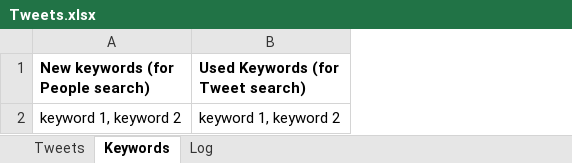
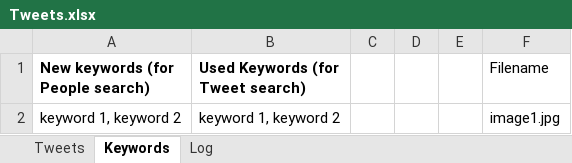
Before and after one commit to trozman/Tweetbotty, an Excel workbook: Tweets.xlsx, sheet Keywords, drawn as a sheet; values as stored, in another font and other column widths than the file's, no borders; the diff names each change by its address in the sheet, - before the commit and + after, or states it on an @@ line.

Commit message:
Uptaded xls file with F column (image filename)

```diff
--- a/Tweets.xlsx (sheet Keywords)
+++ b/Tweets.xlsx (sheet Keywords)
+column C, empty
+column D, empty
+column E, empty
+column F (Filename), row 2: image1.jpg
```
Also changed, not shown: sheet Tweets.
